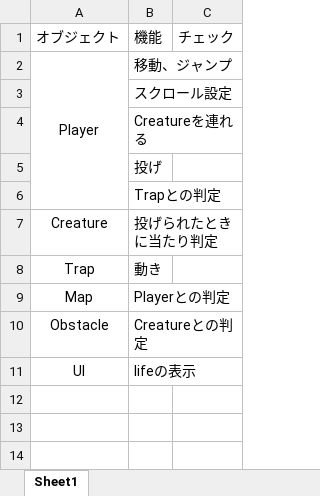
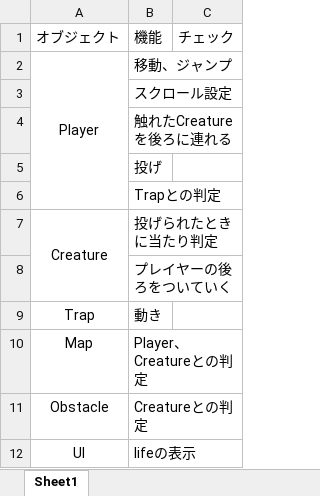
Before and after one commit to kyosuke6722/Creature-s-Parade, an Excel workbook: Creature's Parade.xlsx, sheet Sheet1, drawn as a sheet; values as stored, in another font and other column widths than the file's, no borders; addresses are those after the commit; the diff names each change by its address in the sheet, - before the commit and + after, or states it on an @@ line.

```diff
--- a/Creature's Parade.xlsx (sheet Sheet1)
+++ b/Creature's Parade.xlsx (sheet Sheet1)
-B4: Creatureを連れる
+B4: 触れたCreatureを後ろに連れる
+A7:A8 merged
+row 8:  | プレイヤーの後ろをついていく
-B10: Playerとの判定
+B10: Player、Creatureとの判定
```
Also changed, not shown: 27 other files.
